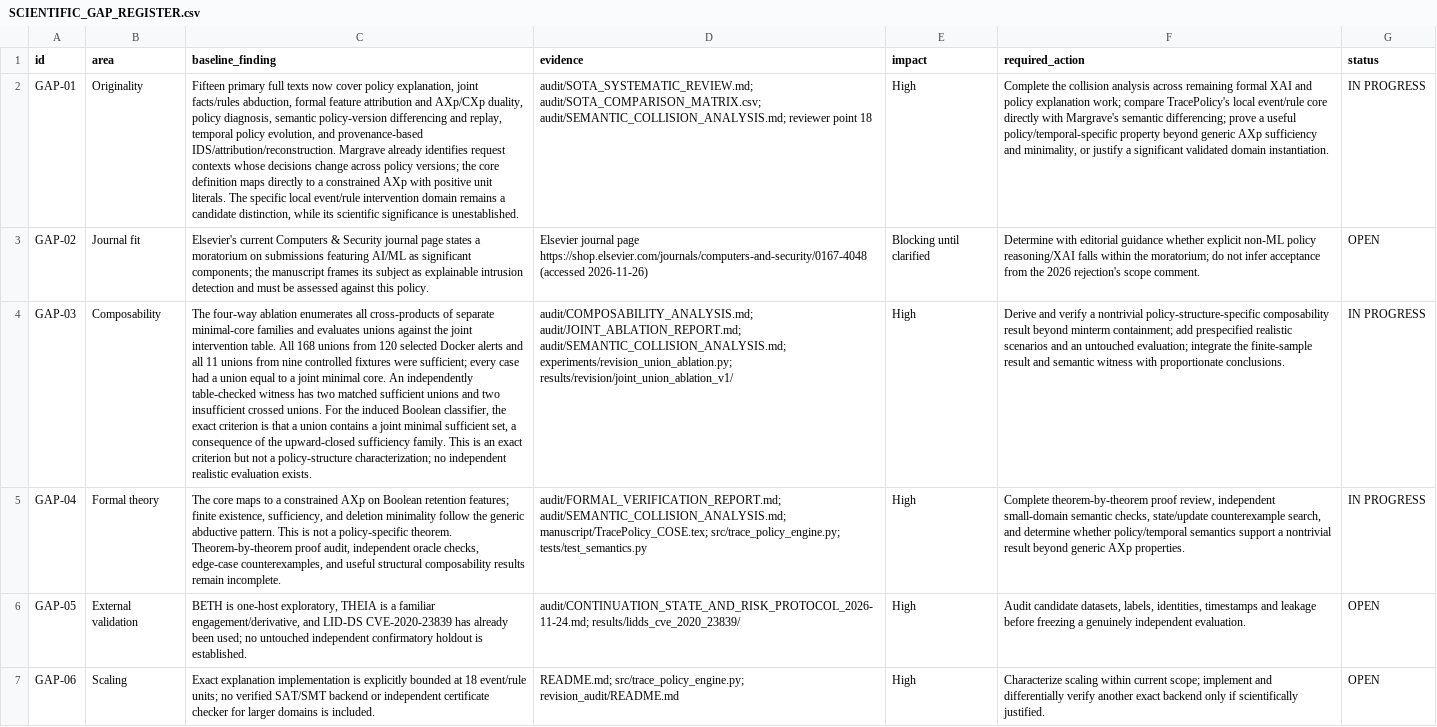
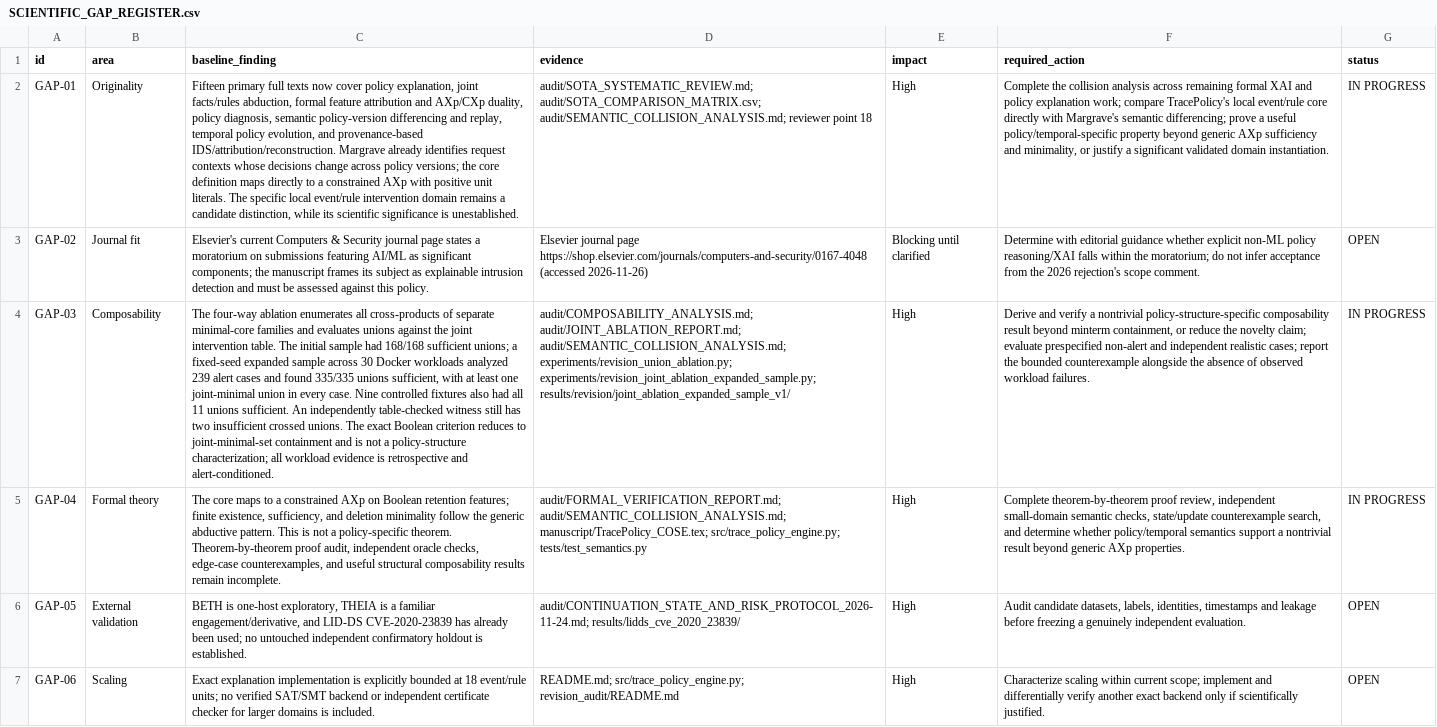
Before and after one commit to EkodeckStephane/TracePolicy, a CSV file: audit/SCIENTIFIC_GAP_REGISTER.csv, drawn as a sheet; only a part is shown; the diff covers the shown part only; the diff names each change by its address in the sheet, - before the commit and + after, or states it on an @@ line.

Commit message:
Refresh scientific gap evidence after extended audits

```diff
--- a/audit/SCIENTIFIC_GAP_REGISTER.csv
+++ b/audit/SCIENTIFIC_GAP_REGISTER.csv
-C4 (baseline_finding): …intervention table. All 168 unions from 120 selected Docker alerts and all 11 unions from nine controlled fixtures were sufficient; every case had a union equal to a joint minimal core. An independently table-checked witness has two matched sufficient unions and two insufficient crossed unions. For the induced Boolean classifier, the exact criterion is that a union contains a joint minimal sufficient set, a consequence of the upward-closed sufficiency family. This is an exact criterion but not a policy-structure characterization; no independent realistic evaluation exists.
+C4 (baseline_finding): …intervention table. The initial sample had 168/168 sufficient unions; a fixed-seed expanded sample across 30 Docker workloads analyzed 239 alert cases and found 335/335 unions sufficient, with at least one joint-minimal union in every case. Nine controlled fixtures also had all 11 unions sufficient. An independently table-checked witness still has two insufficient crossed unions. The exact Boolean criterion reduces to joint-minimal-set containment and is not a policy-structure characterization; all workload evidence is retrospective and alert-conditioned.
-D4 (evidence): …audit/SEMANTIC_COLLISION_ANALYSIS.md; experiments/revision_union_ablation.py; results/revision/joint_union_ablation_v1/
+D4 (evidence): …audit/SEMANTIC_COLLISION_ANALYSIS.md; experiments/revision_union_ablation.py; experiments/revision_joint_ablation_expanded_sample.py; results/revision/joint_ablation_expanded_sample_v1/
-F4 (required_action): …beyond minterm containment; add prespecified realistic scenarios and an untouched evaluation; integrate the finite-sample result and semantic witness with proportionate conclusions.
+F4 (required_action): …beyond minterm containment, or reduce the novelty claim; evaluate prespecified non-alert and independent realistic cases; report the bounded counterexample alongside the absence of observed workload failures.
```
Also changed, not shown: 6 edited cells elsewhere in this file.
